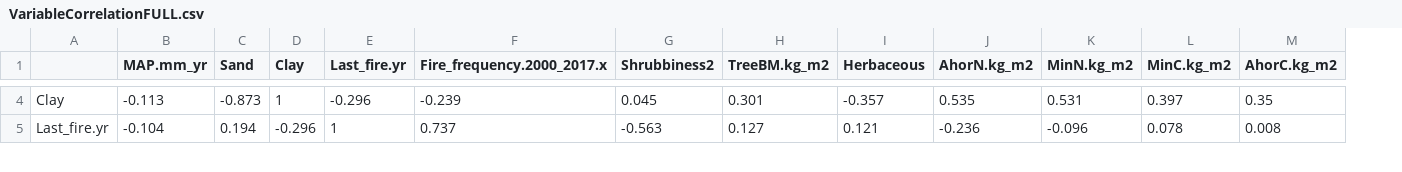
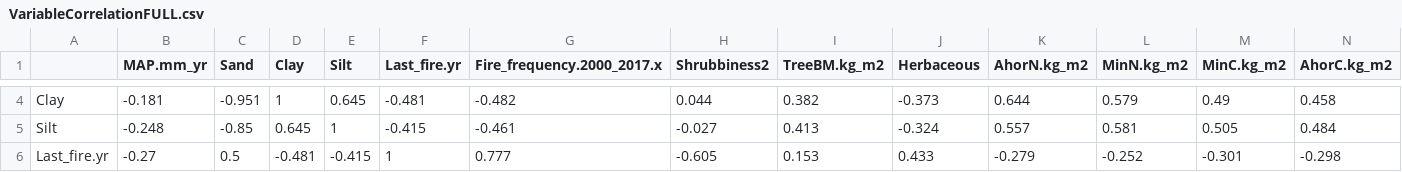
Before and after one commit to JamesDMSpeed/AfricanBioServices-Vegetation-and-soils, a CSV file: Ecosystem carbon/VariableCorrelationFULL.csv, drawn as a sheet; only a part is shown, gaps mark what is left out; addresses are those after the commit; the diff covers the shown part only; the diff names each change by its address in the sheet, - before the commit and + after, or states it on an @@ line.

```diff
--- a/Ecosystem carbon/VariableCorrelationFULL.csv
+++ b/Ecosystem carbon/VariableCorrelationFULL.csv
+column E (Silt), row 4: 0.645; row 6: -0.415
-B4 (MAP.mm_yr): -0.113
+B4 (MAP.mm_yr): -0.181
-C4 (Sand): -0.873
+C4 (Sand): -0.951
-F4 (Last_fire.yr): -0.296
+F4 (Last_fire.yr): -0.481
-G4 (Fire_frequency.2000_2017.x): -0.239
+G4 (Fire_frequency.2000_2017.x): -0.482
-H4 (Shrubbiness2): 0.045
+H4 (Shrubbiness2): 0.044
-I4 (TreeBM.kg_m2): 0.301
+I4 (TreeBM.kg_m2): 0.382
-J4 (Herbaceous): -0.357
+J4 (Herbaceous): -0.373
-K4 (AhorN.kg_m2): 0.535
+K4 (AhorN.kg_m2): 0.644
-L4 (MinN.kg_m2): 0.531
+L4 (MinN.kg_m2): 0.579
-M4 (MinC.kg_m2): 0.397
+M4 (MinC.kg_m2): 0.49
-N4 (AhorC.kg_m2): 0.35
+N4 (AhorC.kg_m2): 0.458
+row 5: Silt | -0.248 | -0.85 | 0.645 | 1 | -0.415 | -0.461 | -0.027 | 0.413 | -0.324 | 0.557 | 0.581 | 0.505 | 0.484
-B6 (MAP.mm_yr): -0.104
+B6 (MAP.mm_yr): -0.27
-C6 (Sand): 0.194
+C6 (Sand): 0.5
-D6 (Clay): -0.296
+D6 (Clay): -0.481
-G6 (Fire_frequency.2000_2017.x): 0.737
+G6 (Fire_frequency.2000_2017.x): 0.777
-H6 (Shrubbiness2): -0.563
+H6 (Shrubbiness2): -0.605
-I6 (TreeBM.kg_m2): 0.127
+I6 (TreeBM.kg_m2): 0.153
-J6 (Herbaceous): 0.121
+J6 (Herbaceous): 0.433
-K6 (AhorN.kg_m2): -0.236
+K6 (AhorN.kg_m2): -0.279
-L6 (MinN.kg_m2): -0.096
+L6 (MinN.kg_m2): -0.252
-M6 (MinC.kg_m2): 0.078
+M6 (MinC.kg_m2): -0.301
-N6 (AhorC.kg_m2): 0.008
+N6 (AhorC.kg_m2): -0.298
```
Also changed, not shown: 110 edited cells elsewhere in this file, 11 other files.
